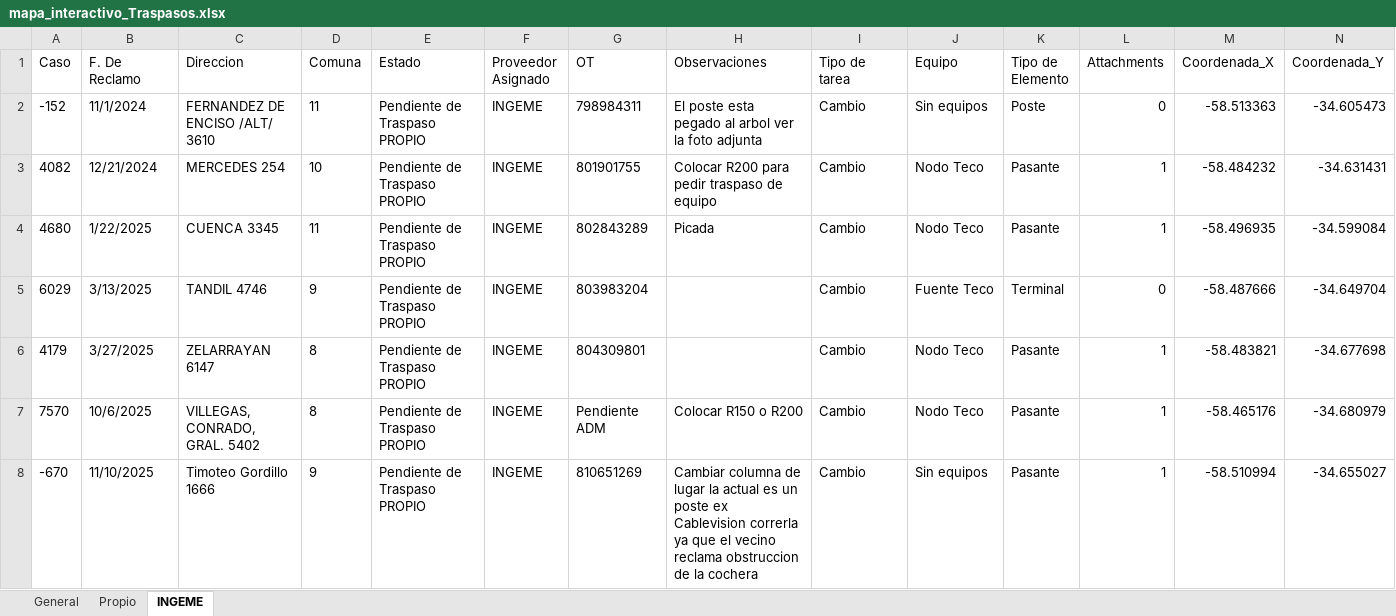
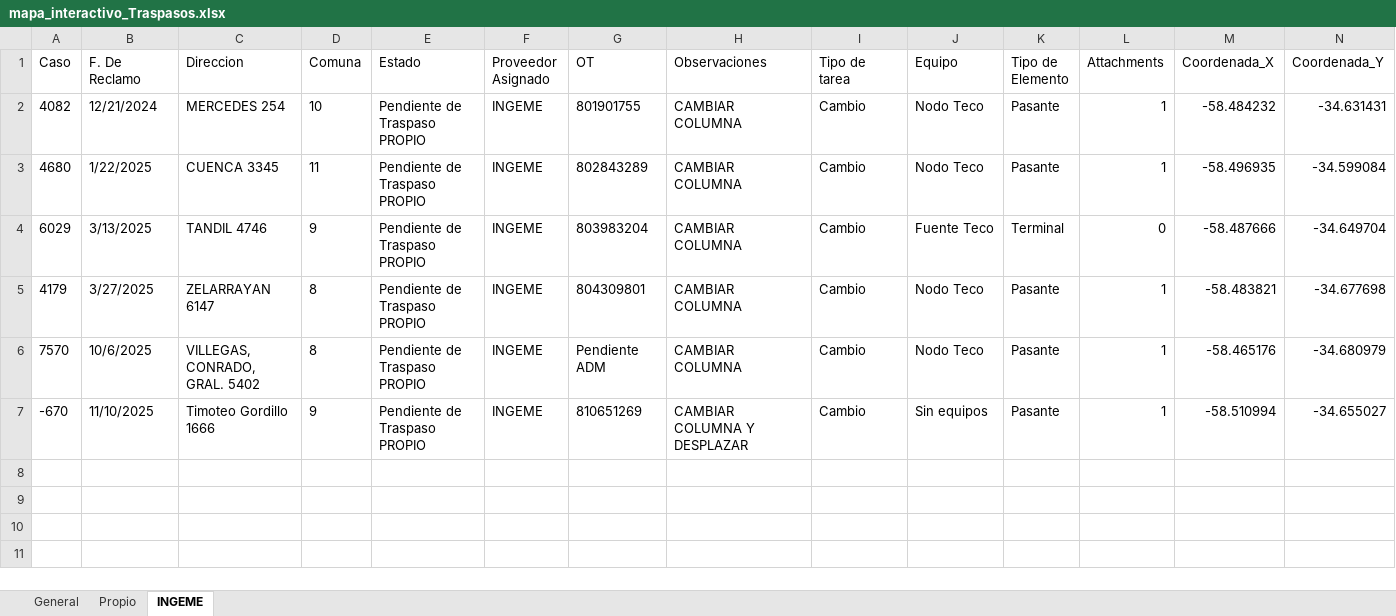
Before and after one commit to gestiondereclamosteco/traspasos, an Excel workbook: mapa_interactivo_Traspasos.xlsx, sheet INGEME, drawn as a sheet; only a part is shown; values as stored, in another font and other column widths than the file's, no borders; removed rows and columns are numbered as before the commit, all else as after; rows hold the shown columns only; the diff names each change by its address in the sheet, - before the commit and + after, or states it on an @@ line.

Commit message:
Actualizacion automatica del mapa (2026-05-20 09:50:01)

```diff
--- a/mapa_interactivo_Traspasos.xlsx (sheet INGEME)
+++ b/mapa_interactivo_Traspasos.xlsx (sheet INGEME)
-row 2: -152 | 11/1/2024 | FERNANDEZ DE ENCISO /ALT/ 3610 | 11 | Pendiente de Traspaso PROPIO | INGEME | 798984311 | El poste esta pegado al arbol ver la foto adjunta | Cambio | Sin equipos | Poste | 0 | -58.513363 | -34.605473
-H2 (Observaciones): Colocar R200 para pedir traspaso de equipo
+H2 (Observaciones): CAMBIAR COLUMNA
-H3 (Observaciones): Picada
+H3 (Observaciones): CAMBIAR COLUMNA
-H4:H5 (Observaciones): (empty)
+H4:H5 (Observaciones): CAMBIAR COLUMNA
-H6 (Observaciones): Colocar R150 o R200
+H6 (Observaciones): CAMBIAR COLUMNA
-H7 (Observaciones): Cambiar columna de lugar la actual es un poste ex Cablevision correrla ya que el vecino reclama obstruccion de la cochera
+H7 (Observaciones): CAMBIAR COLUMNA Y DESPLAZAR
```
Also changed, not shown: sheet General, 1 other file.
